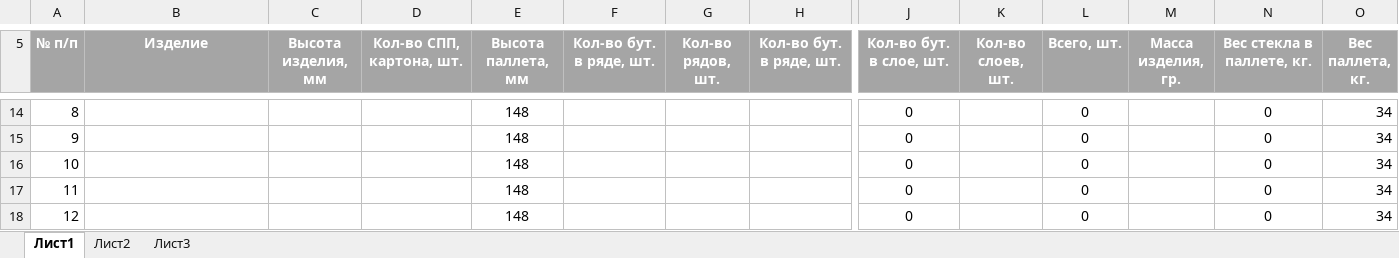
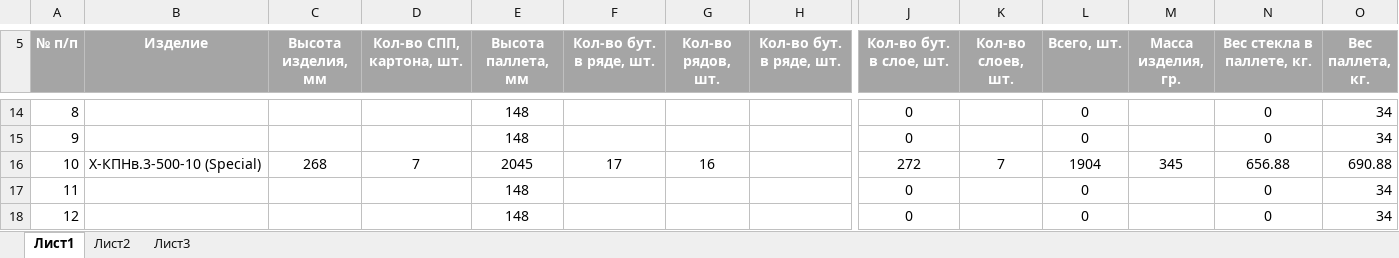
Before and after one commit to AliaksandrHaurylenka/job, an Excel workbook: Высота паллета.xlsx, sheet Лист1, drawn as a sheet; only a part is shown, gaps mark what is left out; values as stored, in another font and other column widths than the file's, no borders; table styles not drawn; removed rows and columns are numbered as before the commit, all else as after; rows hold the shown columns only; the diff names each change by its address in the sheet, - before the commit and + after, or states it on an @@ line.

```diff
--- a/Высота паллета.xlsx (sheet Лист1)
+++ b/Высота паллета.xlsx (sheet Лист1)
-row 16: 10 |  |  |  | 148 |  |  |  | 0 |  | 0 |  | 0 | 34
+row 16: 10 | Х-КПНв.3-500-10 (Special) | 268 | 7 | 2045 | 17 | 16 |  | 272 | 7 | 1904 | 345 | 656.88 | 690.88
```
Also changed, not shown: Job Data.xlsx, 5 other files.
